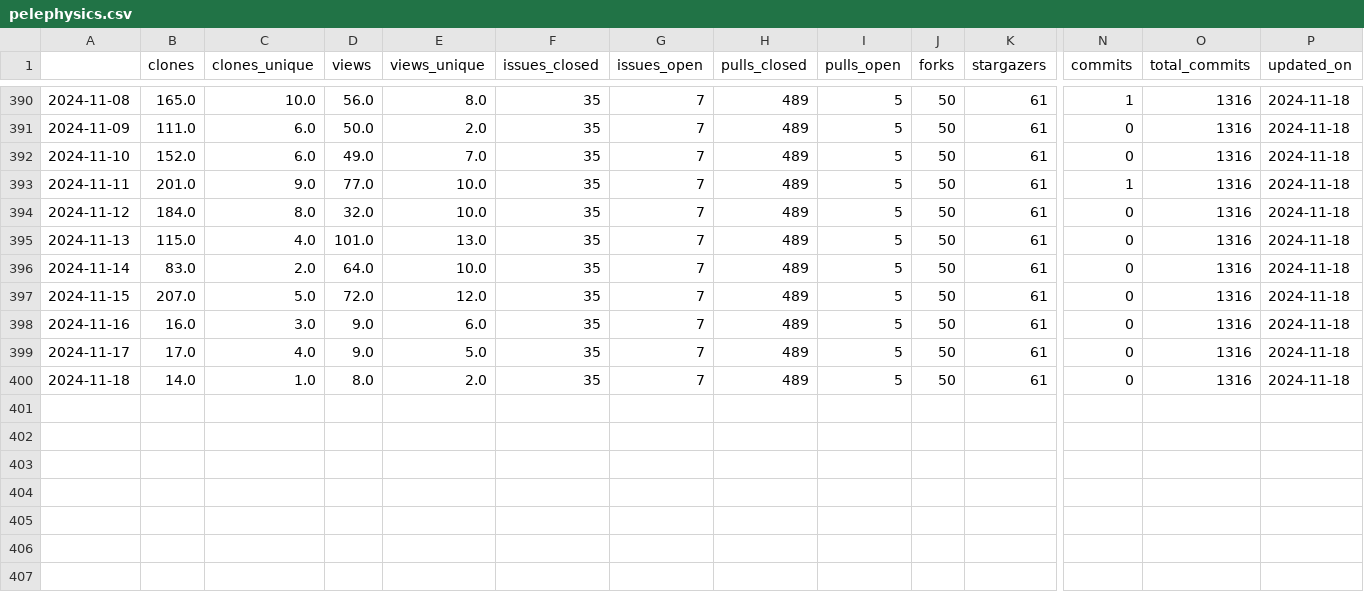
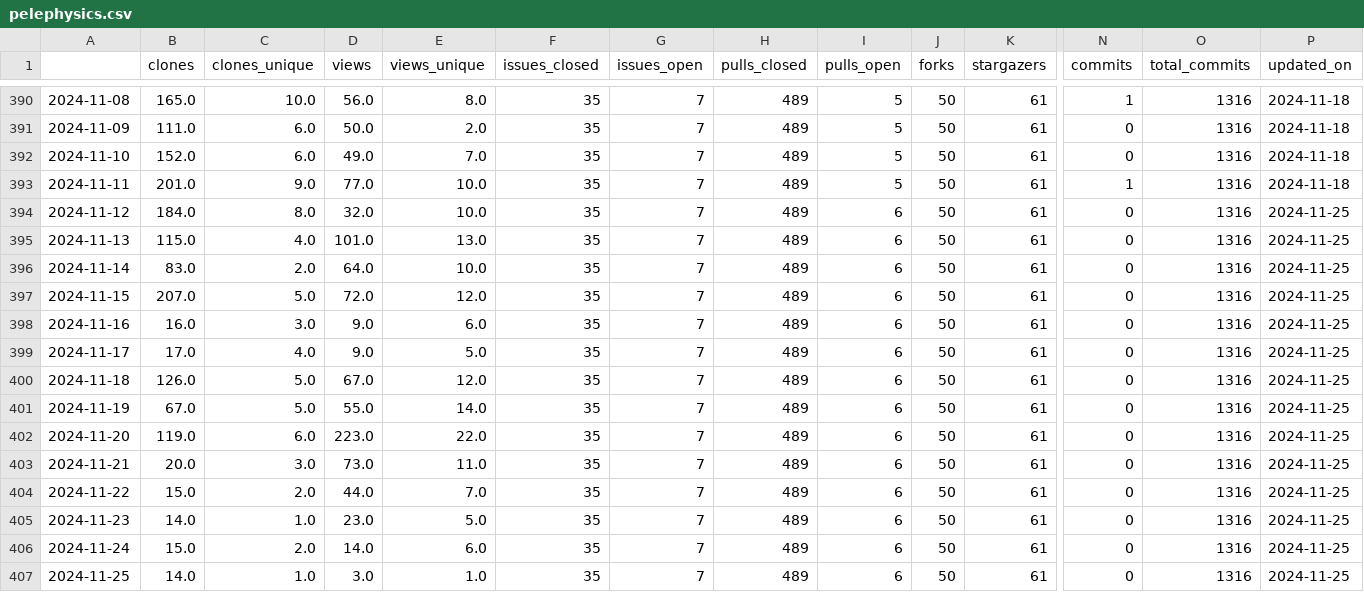
Before and after one commit to malihass/osos, a CSV file: data/pelephysics.csv, drawn as a sheet; only a part is shown, gaps mark what is left out; rows hold the shown columns only; the diff names each change by its address in the sheet, - before the commit and + after, or states it on an @@ line.

```diff
--- a/data/pelephysics.csv
+++ b/data/pelephysics.csv
-I394:I400 (pulls_open): 5
+I394:I400 (pulls_open): 6
-P394:P400 (updated_on): 2024-11-18
+P394:P400 (updated_on): 2024-11-25
-B400 (clones): 14.0
+B400 (clones): 126.0
-C400 (clones_unique): 1.0
+C400 (clones_unique): 5.0
-D400 (views): 8.0
+D400 (views): 67.0
-E400 (views_unique): 2.0
+E400 (views_unique): 12.0
+row 401: 2024-11-19 | 67.0 | 5.0 | 55.0 | 14.0 | 35 | 7 | 489 | 6 | 50 | 61 | 0 | 1316 | 2024-11-25
+row 402: 2024-11-20 | 119.0 | 6.0 | 223.0 | 22.0 | 35 | 7 | 489 | 6 | 50 | 61 | 0 | 1316 | 2024-11-25
+row 403: 2024-11-21 | 20.0 | 3.0 | 73.0 | 11.0 | 35 | 7 | 489 | 6 | 50 | 61 | 0 | 1316 | 2024-11-25
+row 404: 2024-11-22 | 15.0 | 2.0 | 44.0 | 7.0 | 35 | 7 | 489 | 6 | 50 | 61 | 0 | 1316 | 2024-11-25
+row 405: 2024-11-23 | 14.0 | 1.0 | 23.0 | 5.0 | 35 | 7 | 489 | 6 | 50 | 61 | 0 | 1316 | 2024-11-25
+row 406: 2024-11-24 | 15.0 | 2.0 | 14.0 | 6.0 | 35 | 7 | 489 | 6 | 50 | 61 | 0 | 1316 | 2024-11-25
+row 407: 2024-11-25 | 14.0 | 1.0 | 3.0 | 1.0 | 35 | 7 | 489 | 6 | 50 | 61 | 0 | 1316 | 2024-11-25
```
Also changed, not shown: data/bioreactordesign.csv, data/phase-space-sampling.csv, 14 other files.
